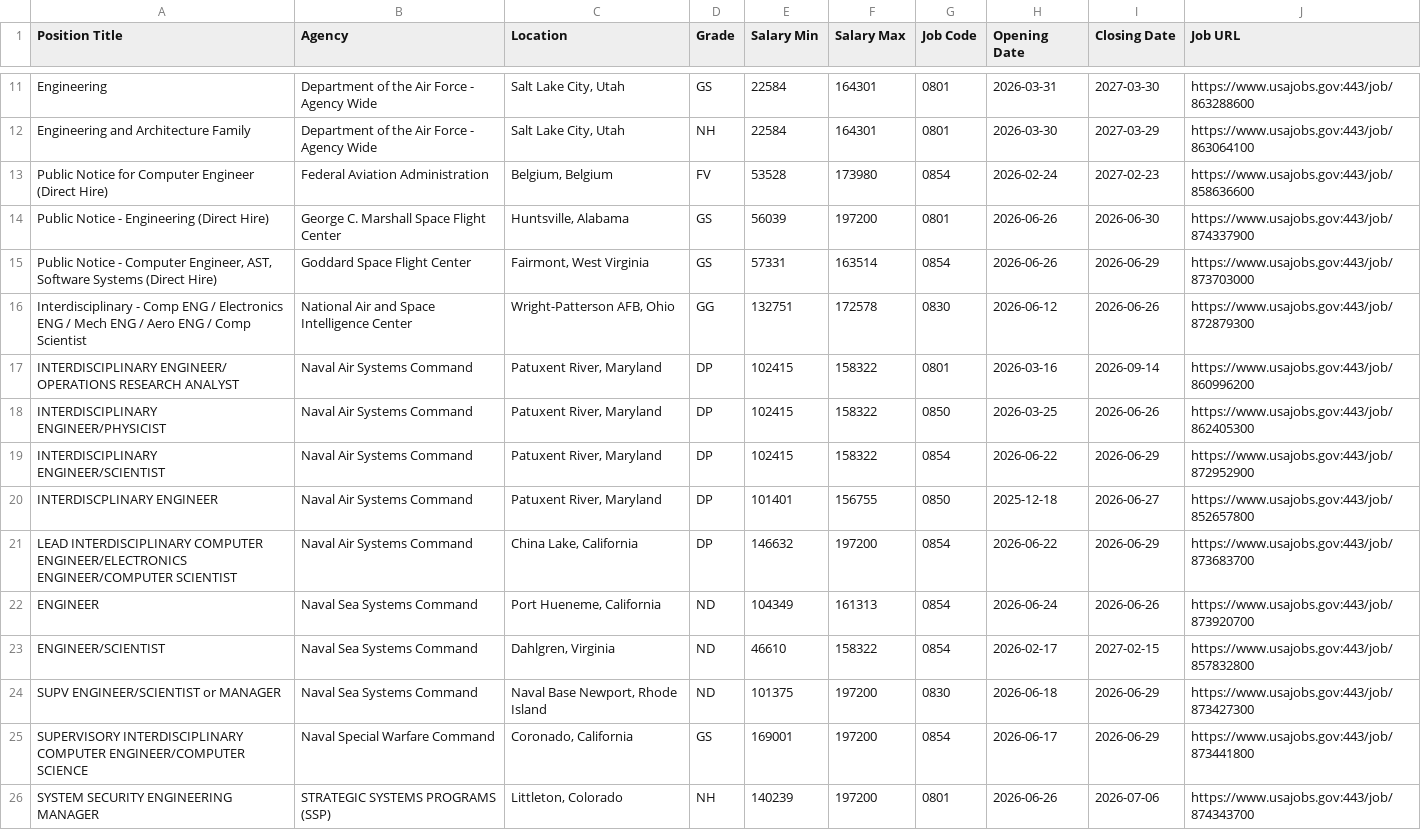
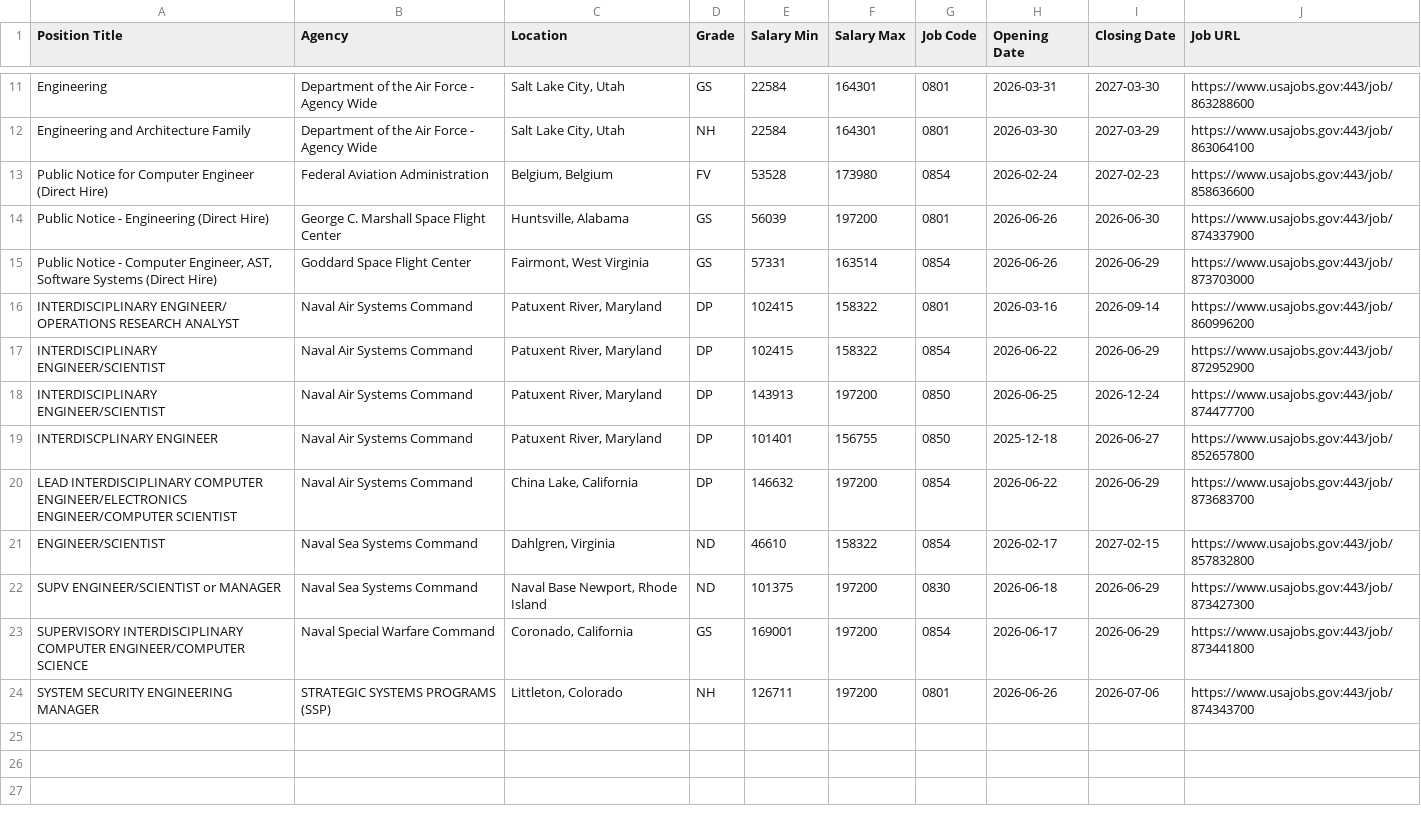
Before and after one commit to fartbagxp/fedjobs, a CSV file: data/raw/active_0854_jobs.csv, drawn as a sheet; only a part is shown, gaps mark what is left out.

```diff
--- a/data/raw/active_0854_jobs.csv
+++ b/data/raw/active_0854_jobs.csv
@@ -15,9 +15,7 @@ Public Notice - Engineering (Direct Hire),George C. Marshall Space Flight Center
 "Public Notice - Computer Engineer, AST, Software Systems (Direct Hire)",Goddard Space Flight Center,"Fairmont, West Virginia",GS,57331,163514,0854,2026-06-26,2026-06-29,https://www.usajobs.gov:443/job/873703000
-Interdisciplinary - Comp ENG / Electronics ENG / Mech ENG / Aero ENG / Comp Scientist,National Air and Space Intelligence Center,"Wright-Patterson AFB, Ohio",GG,132751,172578,0830,2026-06-12,2026-06-26,https://www.usajobs.gov:443/job/872879300
 INTERDISCIPLINARY ENGINEER/ OPERATIONS RESEARCH ANALYST,Naval Air Systems Command,"Patuxent River, Maryland",DP,102415,158322,0801,2026-03-16,2026-09-14,https://www.usajobs.gov:443/job/860996200
-INTERDISCIPLINARY ENGINEER/PHYSICIST,Naval Air Systems Command,"Patuxent River, Maryland",DP,102415,158322,0850,2026-03-25,2026-06-26,https://www.usajobs.gov:443/job/862405300
 INTERDISCIPLINARY ENGINEER/SCIENTIST,Naval Air Systems Command,"Patuxent River, Maryland",DP,102415,158322,0854,2026-06-22,2026-06-29,https://www.usajobs.gov:443/job/872952900
+INTERDISCIPLINARY ENGINEER/SCIENTIST,Naval Air Systems Command,"Patuxent River, Maryland",DP,143913,197200,0850,2026-06-25,2026-12-24,https://www.usajobs.gov:443/job/874477700
 INTERDISCPLINARY ENGINEER,Naval Air Systems Command,"Patuxent River, Maryland",DP,101401,156755,0850,2025-12-18,2026-06-27,https://www.usajobs.gov:443/job/852657800
 LEAD INTERDISCIPLINARY COMPUTER ENGINEER/ELECTRONICS ENGINEER/COMPUTER SCIENTIST,Naval Air Systems Command,"China Lake, California",DP,146632,197200,0854,2026-06-22,2026-06-29,https://www.usajobs.gov:443/job/873683700
-ENGINEER,Naval Sea Systems Command,"Port Hueneme, California",ND,104349,161313,0854,2026-06-24,2026-06-26,https://www.usajobs.gov:443/job/873920700
 ENGINEER/SCIENTIST,Naval Sea Systems Command,"Dahlgren, Virginia",ND,46610,158322,0854,2026-02-17,2027-02-15,https://www.usajobs.gov:443/job/857832800
@@ -25,2 +23,2 @@ SUPV ENGINEER/SCIENTIST or MANAGER,Naval Sea Systems Command,"Naval Base Newport
 SUPERVISORY INTERDISCIPLINARY COMPUTER ENGINEER/COMPUTER SCIENCE,Naval Special Warfare Command,"Coronado, California",GS,169001,197200,0854,2026-06-17,2026-06-29,https://www.usajobs.gov:443/job/873441800
-SYSTEM SECURITY ENGINEERING MANAGER,STRATEGIC SYSTEMS PROGRAMS (SSP),"Littleton, Colorado",NH,140239,197200,0801,2026-06-26,2026-07-06,https://www.usajobs.gov:443/job/874343700
+SYSTEM SECURITY ENGINEERING MANAGER,STRATEGIC SYSTEMS PROGRAMS (SSP),"Littleton, Colorado",NH,126711,197200,0801,2026-06-26,2026-07-06,https://www.usajobs.gov:443/job/874343700
```
Also changed, not shown: data/raw/active_HHS_jobs.csv, data/raw/active_IRS_jobs.csv, 10 other files.
